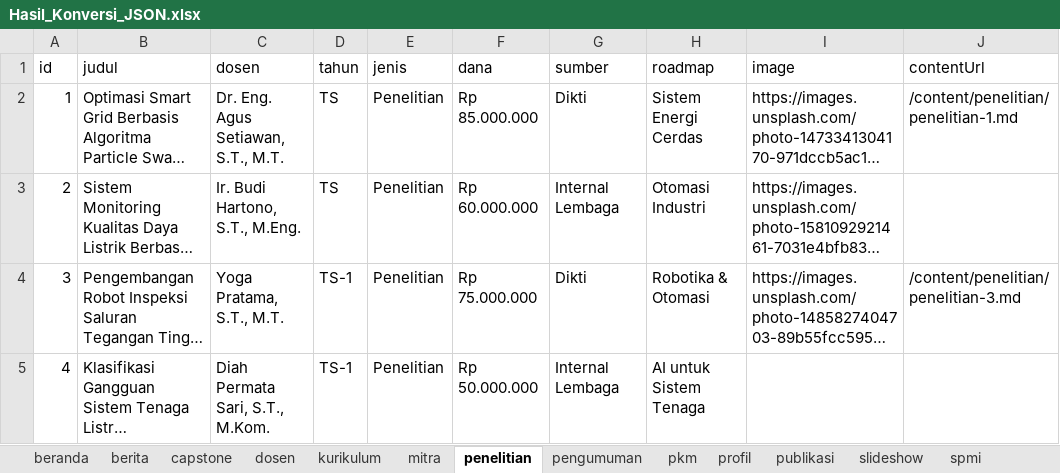
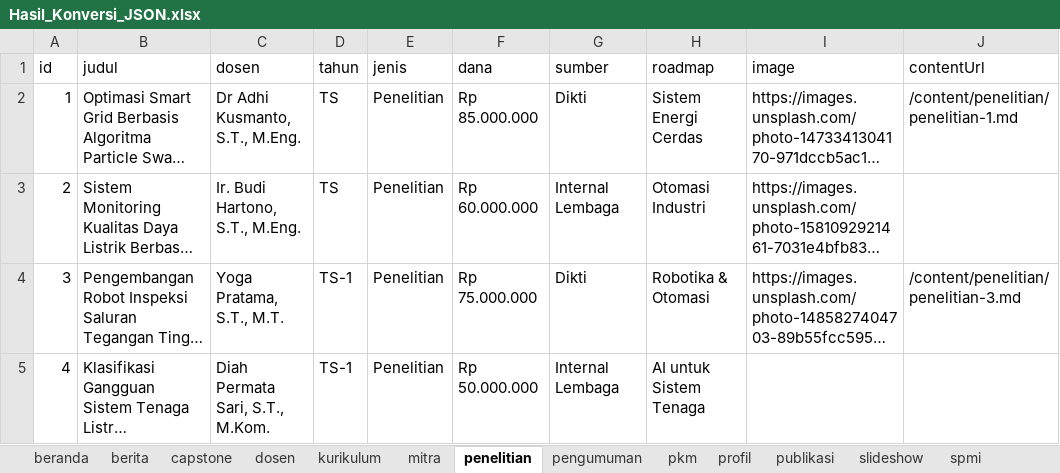
Before and after one commit to imaduddin-stack/webte, an Excel workbook: te-upgris/src/data/dummy/Hasil_Konversi_JSON.xlsx, sheet penelitian, drawn as a sheet; long unchanged cells end in …; values as stored, in another font and other column widths than the file's, no borders; the diff names each change by its address in the sheet, - before the commit and + after, or states it on an @@ line.

```diff
--- a/te-upgris/src/data/dummy/Hasil_Konversi_JSON.xlsx (sheet penelitian)
+++ b/te-upgris/src/data/dummy/Hasil_Konversi_JSON.xlsx (sheet penelitian)
-C2 (dosen): Dr. Eng. Agus Setiawan, S.T., M.T.
+C2 (dosen): Dr Adhi Kusmanto, S.T., M.Eng.
```
Also changed, not shown: sheet dosen, sheet beranda, 19 other files.
